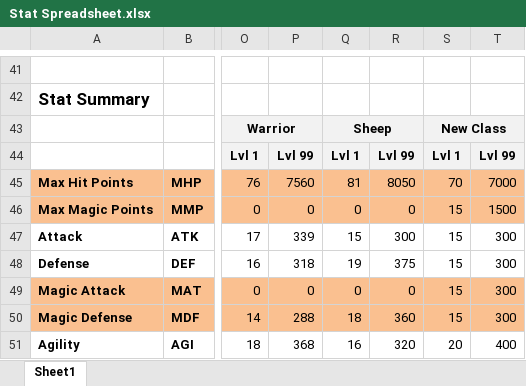
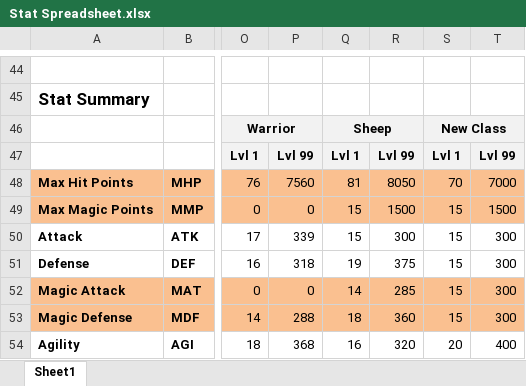
Before and after one commit to Mid-Boss/Reminiscence, an Excel workbook: Stat Spreadsheet.xlsx, sheet Sheet1, drawn as a sheet; only a part is shown, gaps mark what is left out; values as stored, in another font and other column widths than the file's, no borders; addresses are those after the commit; the diff covers the shown part only; the diff names each change by its address in the sheet, - before the commit and + after, or states it on an @@ line.

```diff
--- a/Stat Spreadsheet.xlsx (sheet Sheet1)
+++ b/Stat Spreadsheet.xlsx (sheet Sheet1)
-Q49: 0
+Q49: 15
-R49: 0
+R49: 1500
-Q52: 0
+Q52: 14
-R52: 0
+R52: 285
```
Also changed, not shown: 3 added rows and 10 edited cells elsewhere in this sheet, formulas that keep their value.
